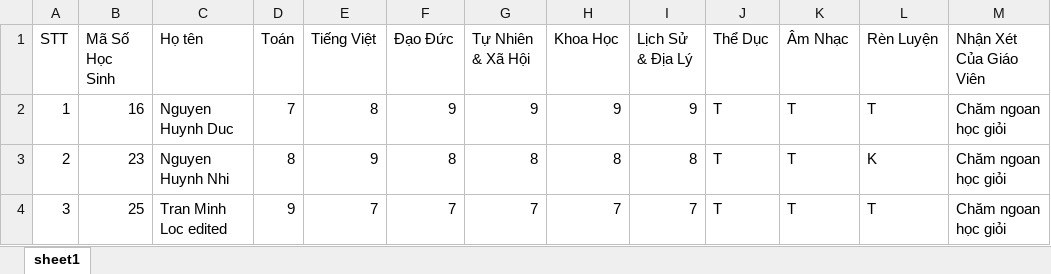
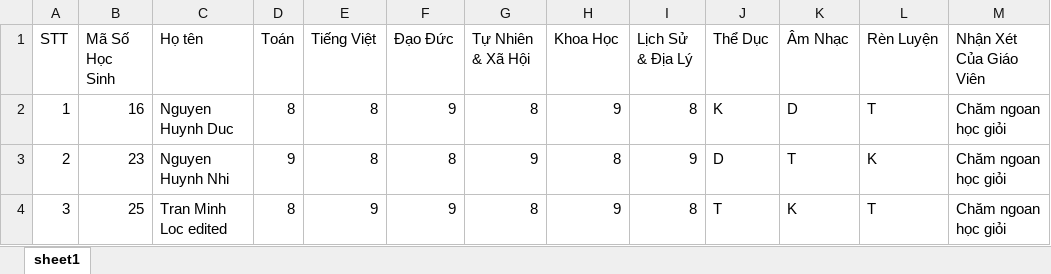
Before and after one commit to DucB1709531/Luan_Van, an Excel workbook: src/upload/Mau_Nhap_Diem_Lop_1.xlsx, sheet sheet1, drawn as a sheet; values as stored, in another font and other column widths than the file's, no borders; the diff names each change by its address in the sheet, - before the commit and + after, or states it on an @@ line.

```diff
--- a/src/upload/Mau_Nhap_Diem_Lop_1.xlsx (sheet sheet1)
+++ b/src/upload/Mau_Nhap_Diem_Lop_1.xlsx (sheet sheet1)
-D2 (Toán): 7
+D2 (Toán): 8
-G2 (Tự Nhiên & Xã Hội): 9
+G2 (Tự Nhiên & Xã Hội): 8
-I2 (Lịch Sử & Địa Lý): 9
+I2 (Lịch Sử & Địa Lý): 8
-J2 (Thể Dục): T
+J2 (Thể Dục): K
-K2 (Âm Nhạc): T
+K2 (Âm Nhạc): D
-D3 (Toán): 8
+D3 (Toán): 9
-E3 (Tiếng Việt): 9
+E3 (Tiếng Việt): 8
-G3 (Tự Nhiên & Xã Hội): 8
+G3 (Tự Nhiên & Xã Hội): 9
-I3 (Lịch Sử & Địa Lý): 8
+I3 (Lịch Sử & Địa Lý): 9
-J3 (Thể Dục): T
+J3 (Thể Dục): D
-D4 (Toán): 9
+D4 (Toán): 8
-E4 (Tiếng Việt): 7
+E4 (Tiếng Việt): 9
-F4 (Đạo Đức): 7
+F4 (Đạo Đức): 9
-G4 (Tự Nhiên & Xã Hội): 7
+G4 (Tự Nhiên & Xã Hội): 8
-H4 (Khoa Học): 7
+H4 (Khoa Học): 9
-I4 (Lịch Sử & Địa Lý): 7
+I4 (Lịch Sử & Địa Lý): 8
-K4 (Âm Nhạc): T
+K4 (Âm Nhạc): K
```
Also changed, not shown: 2 other files.
